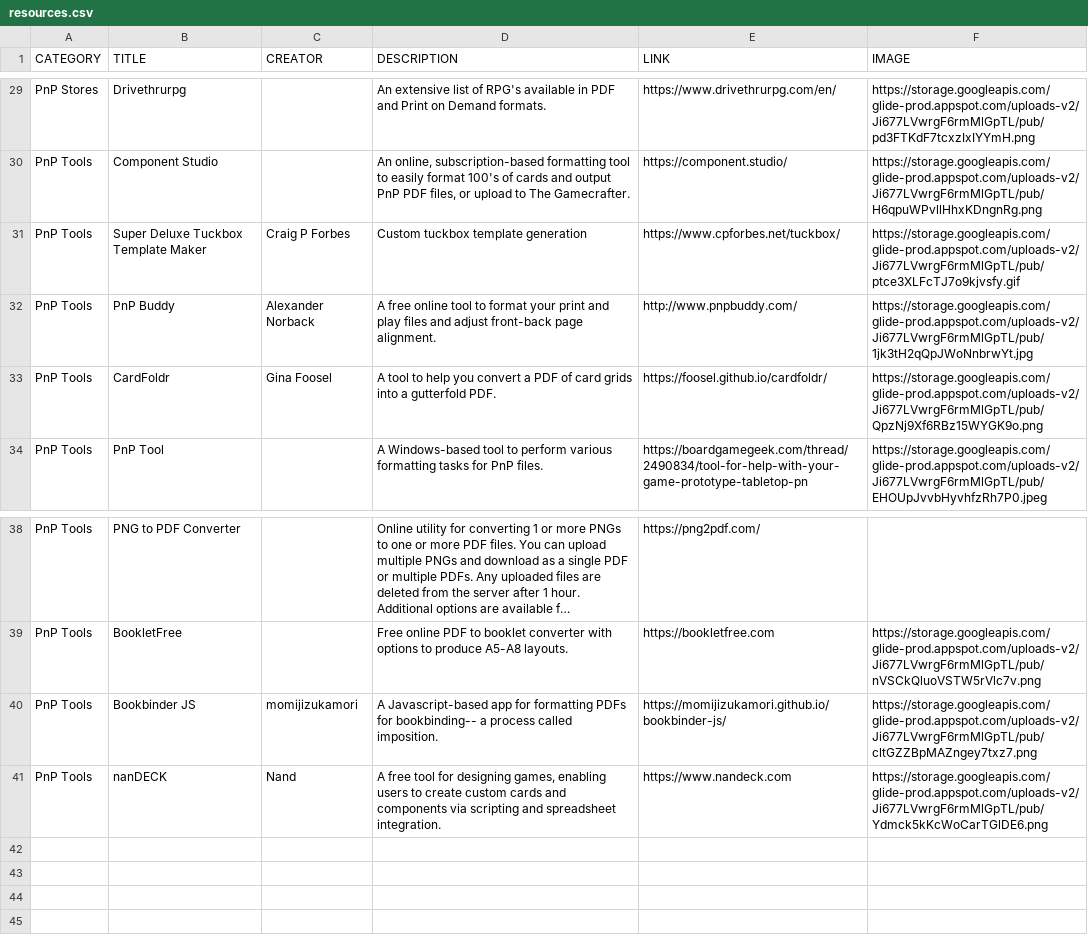
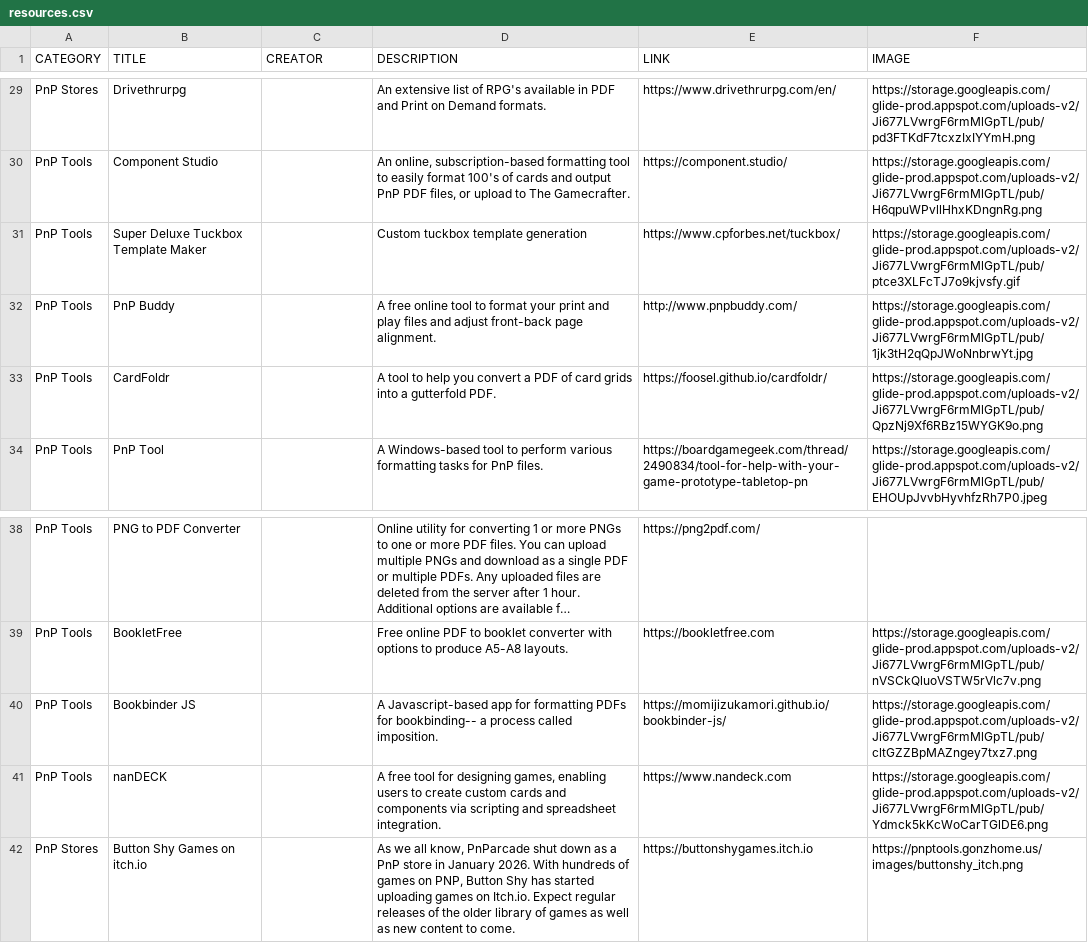
Before and after one commit to mgonzalvez/pnptools, a CSV file: data/resources.csv, drawn as a sheet; only a part is shown, gaps mark what is left out; long unchanged cells end in …; the diff covers the shown part only; the diff names each change by its address in the sheet, - before the commit and + after, or states it on an @@ line.

```diff
--- a/data/resources.csv
+++ b/data/resources.csv
-C31 (CREATOR): Craig P Forbes
+C31 (CREATOR): (empty)
-C32 (CREATOR): Alexander Norback
+C32 (CREATOR): (empty)
-C33 (CREATOR): Gina Foosel
+C33 (CREATOR): (empty)
-C40 (CREATOR): momijizukamori
+C40 (CREATOR): (empty)
-C41 (CREATOR): Nand
+C41 (CREATOR): (empty)
+row 42: PnP Stores | Button Shy Games on itch.io |  | As we all know, PnParcade shut down as a PnP store in January 2026. With hundreds of games on PNP, Button Shy has started uploading games on Itch.io. Expect regular releases of the older library of games as well as new content to come. | https://buttonshygames.itch.io | https://pnptools.gonzhome.us/images/buttonshy_itch.png
```
Also changed, not shown: 18 edited cells elsewhere in this file.
